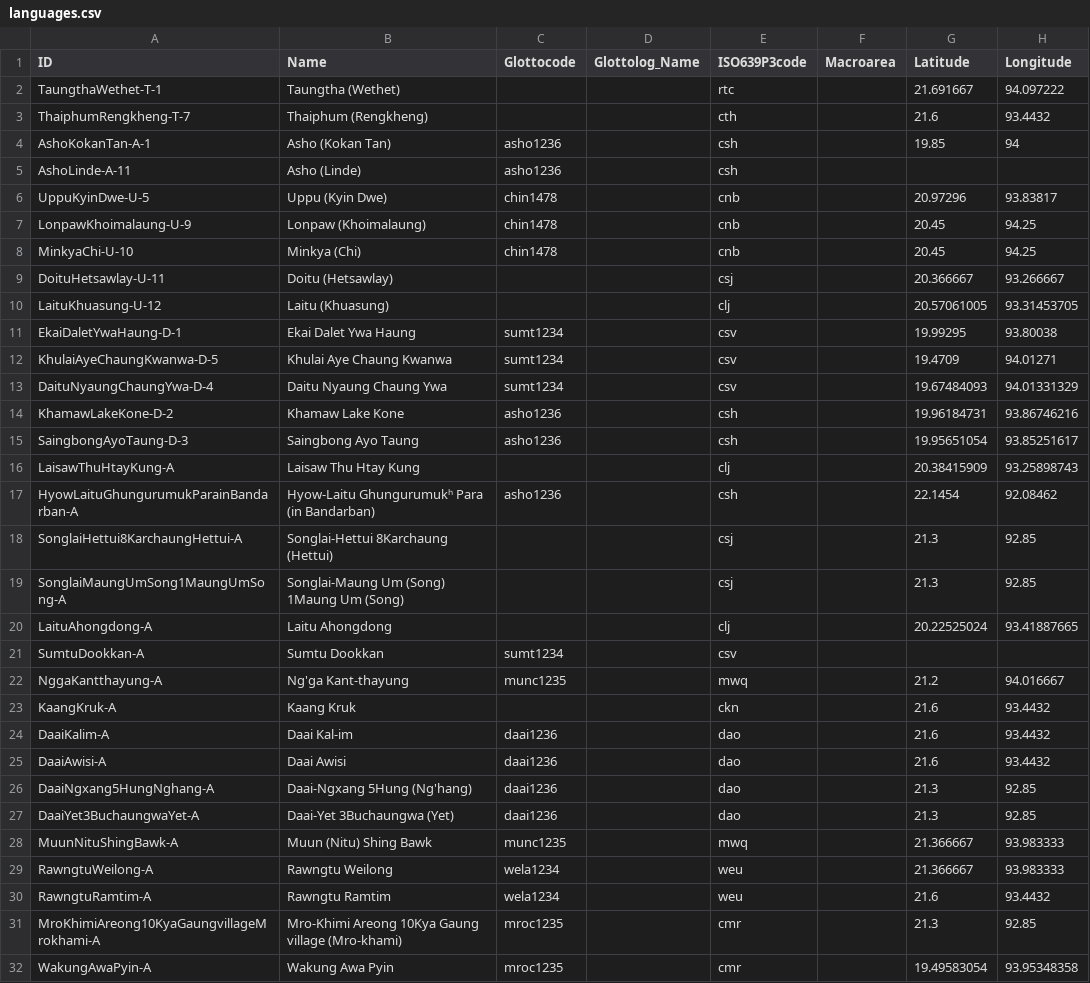
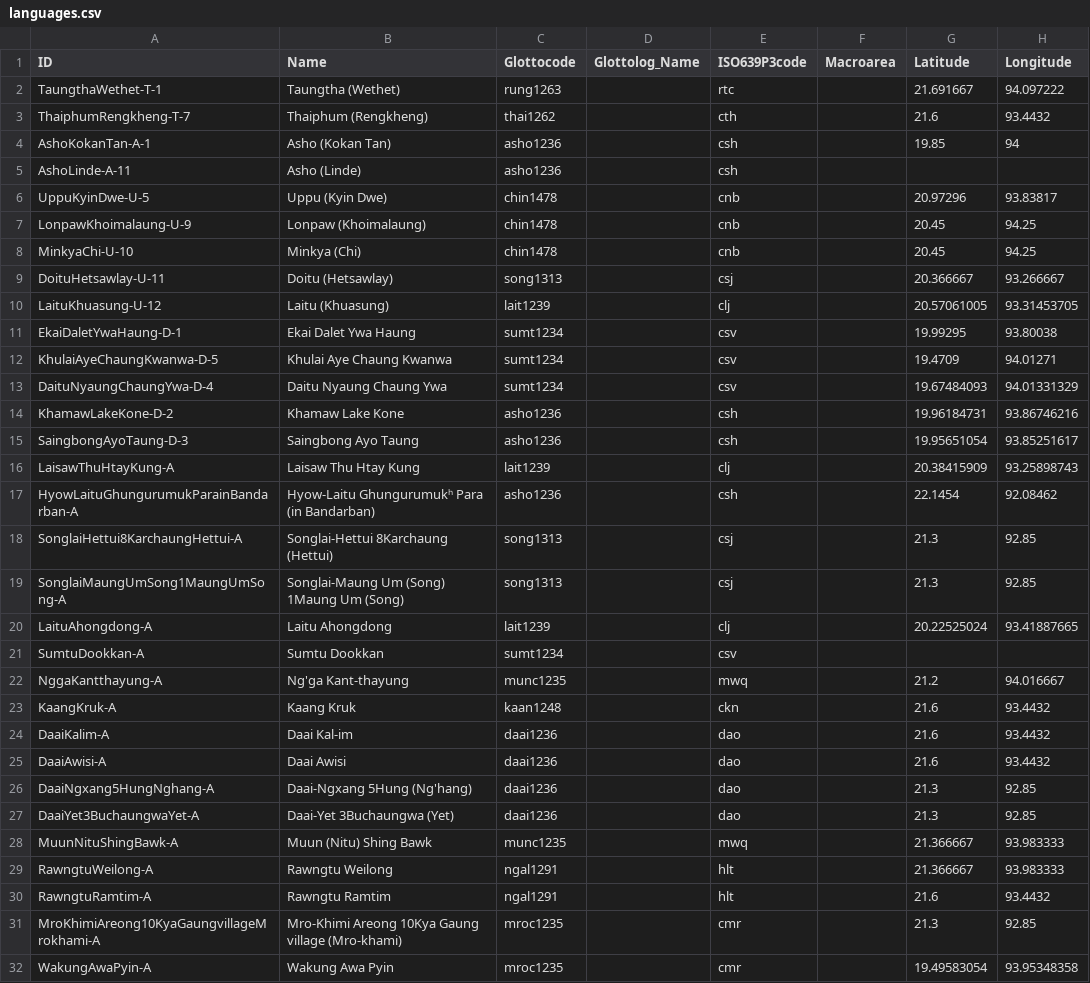
Before and after one commit to lexibank/chindialectsurvey, a CSV file: cldf/languages.csv, drawn as a sheet; only a part is shown; the diff names each change by its address in the sheet, - before the commit and + after, or states it on an @@ line.

Commit message:
cldf conversion

```diff
--- a/cldf/languages.csv
+++ b/cldf/languages.csv
-C2 (Glottocode): (empty)
+C2 (Glottocode): rung1263
-C3 (Glottocode): (empty)
+C3 (Glottocode): thai1262
-C9 (Glottocode): (empty)
+C9 (Glottocode): song1313
-C10 (Glottocode): (empty)
+C10 (Glottocode): lait1239
-C16 (Glottocode): (empty)
+C16 (Glottocode): lait1239
-C18:C19 (Glottocode): (empty)
+C18:C19 (Glottocode): song1313
-C20 (Glottocode): (empty)
+C20 (Glottocode): lait1239
-C23 (Glottocode): (empty)
+C23 (Glottocode): kaan1248
-C29:C30 (Glottocode): wela1234
+C29:C30 (Glottocode): ngal1291
-E29:E30 (ISO639P3code): weu
+E29:E30 (ISO639P3code): hlt
```
Also changed, not shown: 5 other files.
